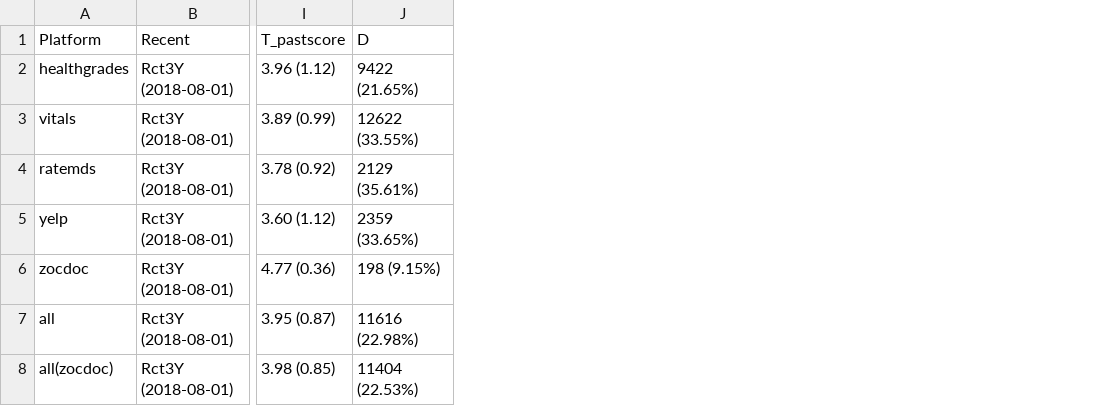
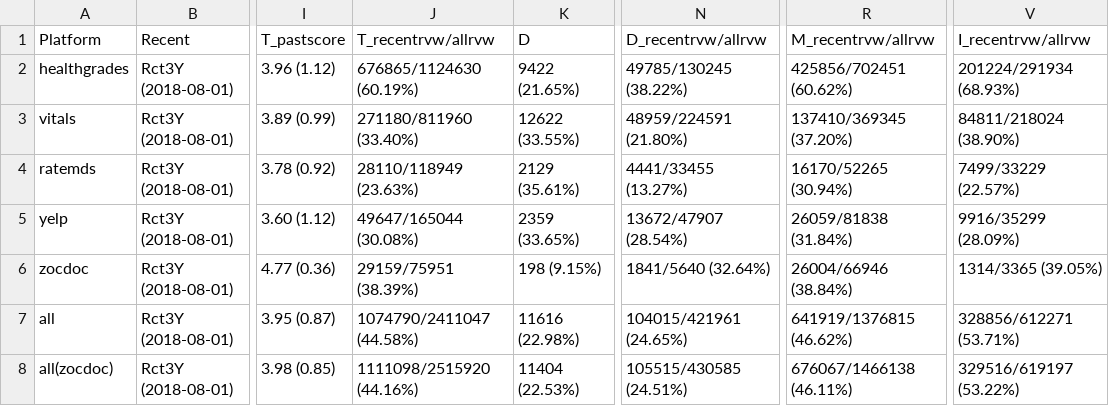
Before and after one commit to CHIDS-UMD/PhysicianReview, a CSV file: final_analysis/Output/RecentVSOld/Review20-MinTxt1_RctY3_PastRvw1_Report.csv, drawn as a sheet; only a part is shown, gaps mark what is left out; the diff names each change by its address in the sheet, - before the commit and + after, or states it on an @@ line.

```diff
--- a/final_analysis/Output/RecentVSOld/Review20-MinTxt1_RctY3_PastRvw1_Report.csv
+++ b/final_analysis/Output/RecentVSOld/Review20-MinTxt1_RctY3_PastRvw1_Report.csv
+column J (T_recentrvw/allrvw), rows 2-8: 676865/1124630 (60.19%) | 271180/811960 (33.40%) | 28110/118949 (23.63%) | 49647/165044 (30.08%) | 29159/75951 (38.39%) | 1074790/2411047 (44.58%) | 1111098/2515920 (44.16%)
+column N (D_recentrvw/allrvw), rows 2-8: 49785/130245 (38.22%) | 48959/224591 (21.80%) | 4441/33455 (13.27%) | 13672/47907 (28.54%) | 1841/5640 (32.64%) | 104015/421961 (24.65%) | 105515/430585 (24.51%)
+column R (M_recentrvw/allrvw), rows 2-8: 425856/702451 (60.62%) | 137410/369345 (37.20%) | 16170/52265 (30.94%) | 26059/81838 (31.84%) | 26004/66946 (38.84%) | 641919/1376815 (46.62%) | 676067/1466138 (46.11%)
+column V (I_recentrvw/allrvw), rows 2-8: 201224/291934 (68.93%) | 84811/218024 (38.90%) | 7499/33229 (22.57%) | 9916/35299 (28.09%) | 1314/3365 (39.05%) | 328856/612271 (53.71%) | 329516/619197 (53.22%)
```
Also changed, not shown: final_analysis/Output/RecentVSOld/Review20-MinTxt1_RctY1_PastRvw1_Report.csv, final_analysis/Output/RecentVSOld/Review20-MinTxt1_RctY1_PastRvw5_Report.csv, 51 other files.
